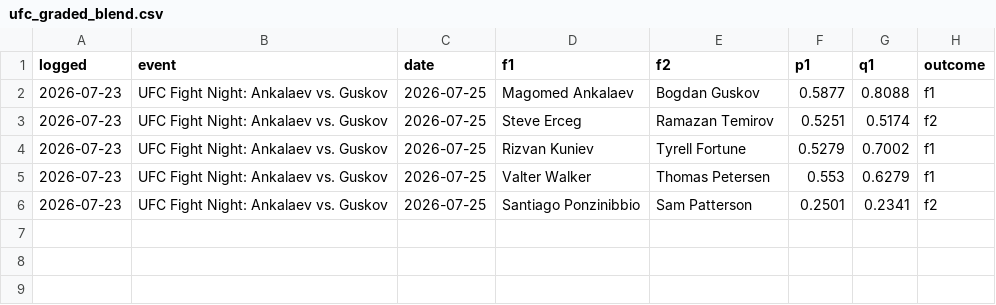
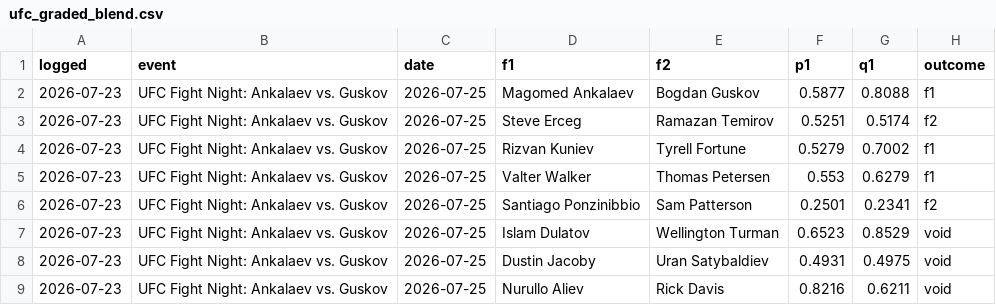
Before and after one commit to CheeseDagg/UFC-ODDS, a CSV file: Github/data/ufc_graded_blend.csv, drawn as a sheet.

```diff
--- a/Github/data/ufc_graded_blend.csv
+++ b/Github/data/ufc_graded_blend.csv
@@ -6 +6,4 @@ logged,event,date,f1,f2,p1,q1,outcome
 2026-07-23,UFC Fight Night: Ankalaev vs. Guskov,2026-07-25,Santiago Ponzinibbio,Sam Patterson,0.2501,0.2341,f2
+2026-07-23,UFC Fight Night: Ankalaev vs. Guskov,2026-07-25,Islam Dulatov,Wellington Turman,0.6523,0.8529,void
+2026-07-23,UFC Fight Night: Ankalaev vs. Guskov,2026-07-25,Dustin Jacoby,Uran Satybaldiev,0.4931,0.4975,void
+2026-07-23,UFC Fight Night: Ankalaev vs. Guskov,2026-07-25,Nurullo Aliev,Rick Davis,0.8216,0.6211,void
```
Also changed, not shown: Github/data/ufc_predictions.csv, Github/data/ufc_predictions_blend.csv, 9 other files.
